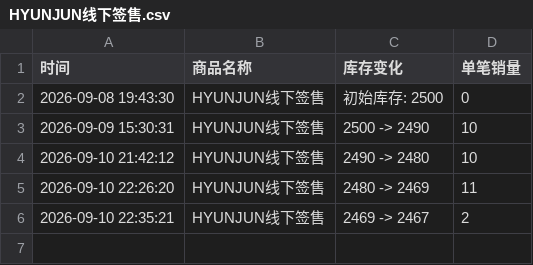
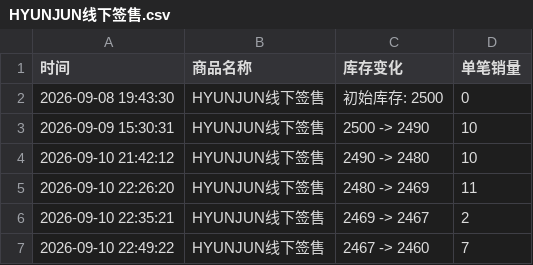
Before and after one commit to Juineii/nouera_md0910, a CSV file: HYUNJUN线下签售.csv, drawn as a sheet.

```diff
--- a/HYUNJUN线下签售.csv
+++ b/HYUNJUN线下签售.csv
@@ -6 +6,2 @@
 2026-09-10 22:35:21,HYUNJUN线下签售,2469 -> 2467,2
+2026-09-10 22:49:22,HYUNJUN线下签售,2467 -> 2460,7
```
Also changed, not shown: HYUNJUN_DIY.csv, LIN线下签售.csv.
